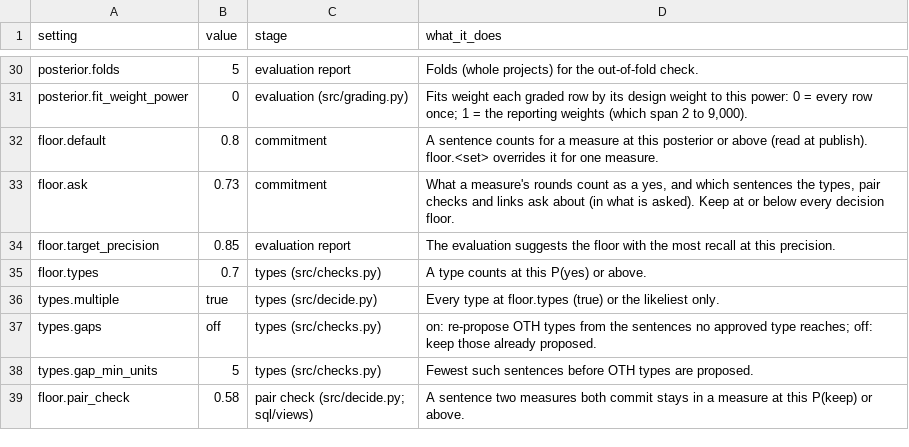
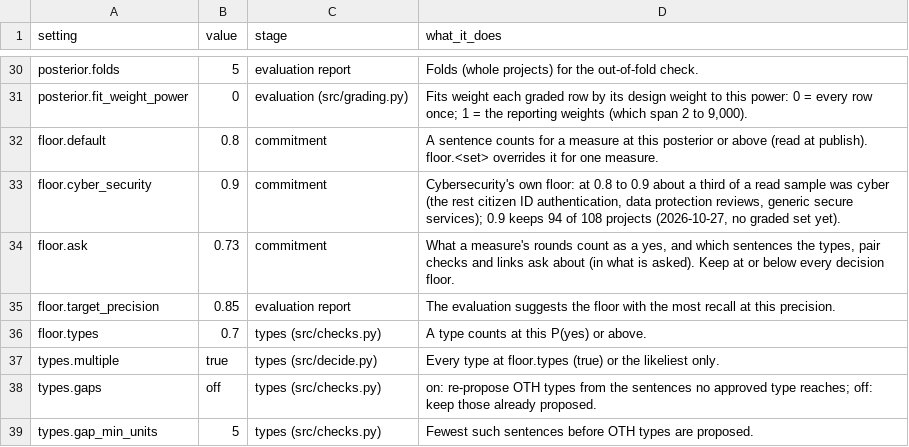
Before and after one commit to devvartpoddar/wbg-digital-resilience, a CSV file: inputs/config/control_panel.csv, drawn as a sheet; only a part is shown, gaps mark what is left out; the shorter side is filled out with more unchanged rows; the diff names each change by its address in the sheet, - before the commit and + after, or states it on an @@ line.

```diff
--- a/inputs/config/control_panel.csv
+++ b/inputs/config/control_panel.csv
+row 33: floor.cyber_security | 0.9 | commitment | Cybersecurity's own floor: at 0.8 to 0.9 about a third of a read sample was cyber (the rest citizen ID authentication, data protection reviews, generic secure services); 0.9 keeps 94 of 108 projects (2026-10-27, no graded set yet).
```
